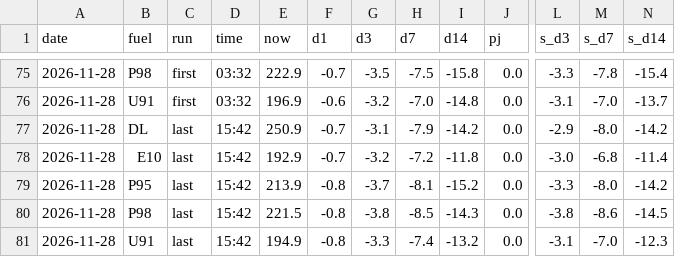
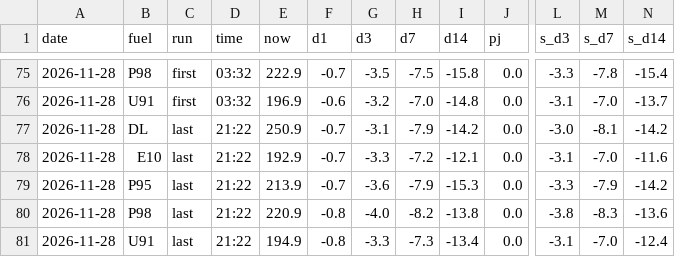
Before and after one commit to nathann2997/Bowser, a CSV file: store/shadow.csv, drawn as a sheet; only a part is shown, gaps mark what is left out; the diff names each change by its address in the sheet, - before the commit and + after, or states it on an @@ line.

```diff
--- a/store/shadow.csv
+++ b/store/shadow.csv
-D77:D81 (time): 15:42
+D77:D81 (time): 21:22
-L77 (s_d3): -2.9
+L77 (s_d3): -3.0
-M77 (s_d7): -8.0
+M77 (s_d7): -8.1
-G78 (d3): -3.2
+G78 (d3): -3.3
-I78 (d14): -11.8
+I78 (d14): -12.1
-L78 (s_d3): -3.0
+L78 (s_d3): -3.1
-M78 (s_d7): -6.8
+M78 (s_d7): -7.0
-N78 (s_d14): -11.4
+N78 (s_d14): -11.6
-F79 (d1): -0.8
+F79 (d1): -0.7
-G79 (d3): -3.7
+G79 (d3): -3.6
-H79 (d7): -8.1
+H79 (d7): -7.9
-I79 (d14): -15.2
+I79 (d14): -15.3
-M79 (s_d7): -8.0
+M79 (s_d7): -7.9
-E80 (now): 221.5
+E80 (now): 220.9
-G80 (d3): -3.8
+G80 (d3): -4.0
-H80 (d7): -8.5
+H80 (d7): -8.2
-I80 (d14): -14.3
+I80 (d14): -13.8
-M80 (s_d7): -8.6
+M80 (s_d7): -8.3
-N80 (s_d14): -14.5
+N80 (s_d14): -13.6
-H81 (d7): -7.4
+H81 (d7): -7.3
-I81 (d14): -13.2
+I81 (d14): -13.4
-N81 (s_d14): -12.3
+N81 (s_d14): -12.4
```
Also changed, not shown: 4 other files.
